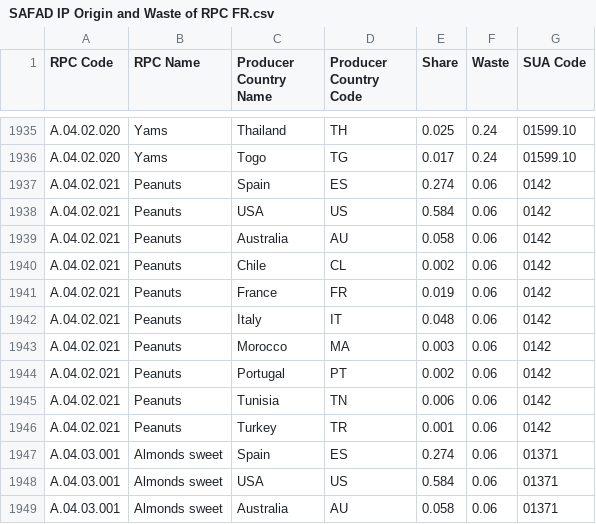
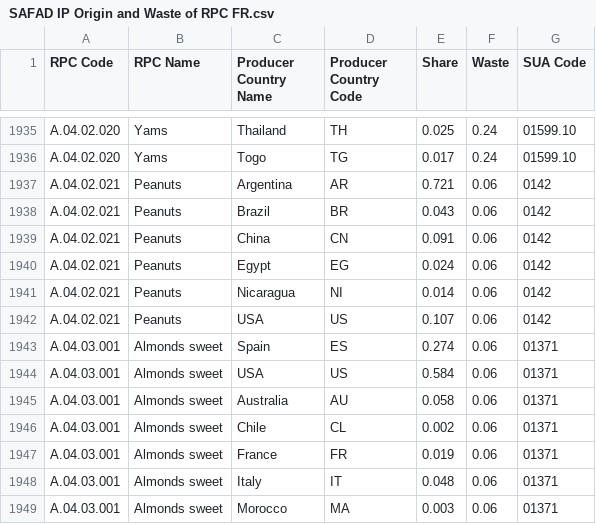
Before and after one commit to SLU-foodsystems/safad, a CSV file: src/default-input-files/SAFAD IP Origin and Waste of RPC/SAFAD IP Origin and Waste of RPC FR.csv, drawn as a sheet; only a part is shown, gaps mark what is left out; the shorter side is filled out with more unchanged rows.

```diff
--- a/src/default-input-files/SAFAD IP Origin and Waste of RPC/SAFAD IP Origin and Waste of RPC FR.csv
+++ b/src/default-input-files/SAFAD IP Origin and Waste of RPC/SAFAD IP Origin and Waste of RPC FR.csv
@@ -1936,12 +1936,8 @@ A.04.02.020,Yams,Thailand,TH,0.025,0.24,01599.10
 A.04.02.020,Yams,Togo,TG,0.017,0.24,01599.10
-A.04.02.021,Peanuts,Spain,ES,0.274,0.06,0142
-A.04.02.021,Peanuts,USA,US,0.584,0.06,0142
-A.04.02.021,Peanuts,Australia,AU,0.058,0.06,0142
-A.04.02.021,Peanuts,Chile,CL,0.002,0.06,0142
-A.04.02.021,Peanuts,France,FR,0.019,0.06,0142
-A.04.02.021,Peanuts,Italy,IT,0.048,0.06,0142
-A.04.02.021,Peanuts,Morocco,MA,0.003,0.06,0142
-A.04.02.021,Peanuts,Portugal,PT,0.002,0.06,0142
-A.04.02.021,Peanuts,Tunisia,TN,0.006,0.06,0142
-A.04.02.021,Peanuts,Turkey,TR,0.001,0.06,0142
+A.04.02.021,Peanuts,Argentina,AR,0.721,0.06,0142
+A.04.02.021,Peanuts,Brazil,BR,0.043,0.06,0142
+A.04.02.021,Peanuts,China,CN,0.091,0.06,0142
+A.04.02.021,Peanuts,Egypt,EG,0.024,0.06,0142
+A.04.02.021,Peanuts,Nicaragua,NI,0.014,0.06,0142
+A.04.02.021,Peanuts,USA,US,0.107,0.06,0142
 A.04.03.001,Almonds sweet,Spain,ES,0.274,0.06,01371
```
Also changed, not shown: src/default-input-files/SAFAD IP Origin and Waste of RPC/SAFAD IP Origin and Waste of RPC DE.csv, src/default-input-files/SAFAD IP Origin and Waste of RPC/SAFAD IP Origin and Waste of RPC HU.csv, 6 other files.
